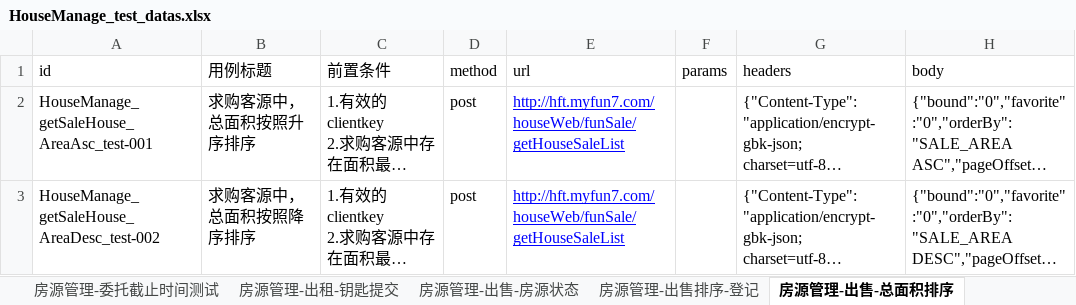
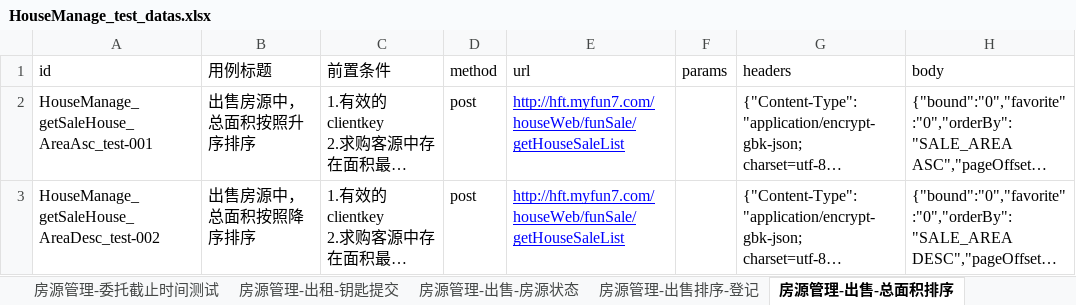
Before and after one commit to hejun123456/demon_test, an Excel workbook: datas/HouseManage_test_datas.xlsx, sheet 房源管理-出售-总面积排序, drawn as a sheet; only a part is shown; long unchanged cells end in …; values as stored, in another font and other column widths than the file's, no borders; the diff names each change by its address in the sheet, - before the commit and + after, or states it on an @@ line.

```diff
--- a/datas/HouseManage_test_datas.xlsx (sheet 房源管理-出售-总面积排序)
+++ b/datas/HouseManage_test_datas.xlsx (sheet 房源管理-出售-总面积排序)
-B2 (用例标题): 求购客源中，总面积按照升序排序
+B2 (用例标题): 出售房源中，总面积按照升序排序
-B3 (用例标题): 求购客源中，总面积按照降序排序
+B3 (用例标题): 出售房源中，总面积按照降序排序
```
Also changed, not shown: sheet 房源管理-出售排序-登记, sheet 房源管理-出售-总价格排序, sheet 房源管理-出售-更新房源标题, other sheet tabs, datas/CustomerManage_test_datas.xlsx, datas/HaoFang_SoSo_test_datas.xlsx, 31 other files.
